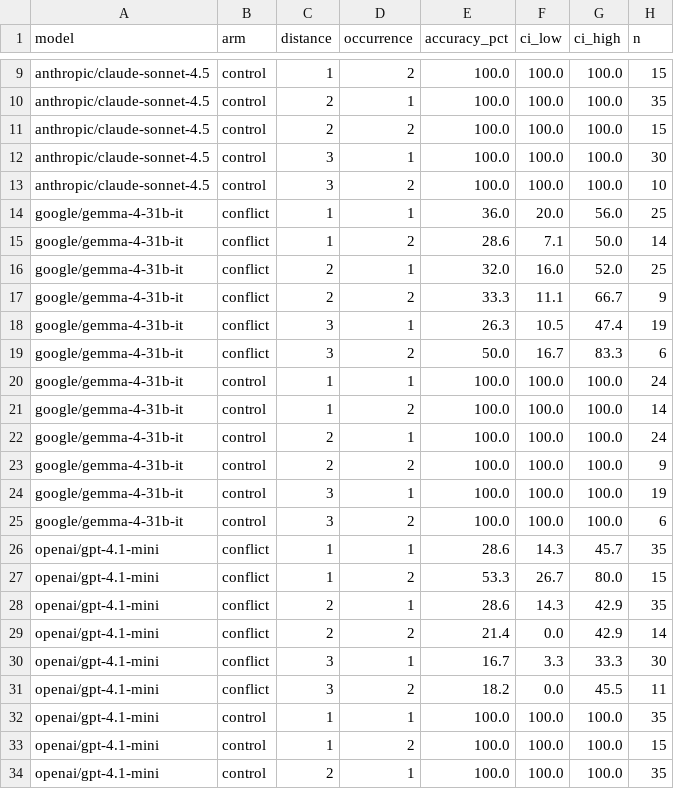
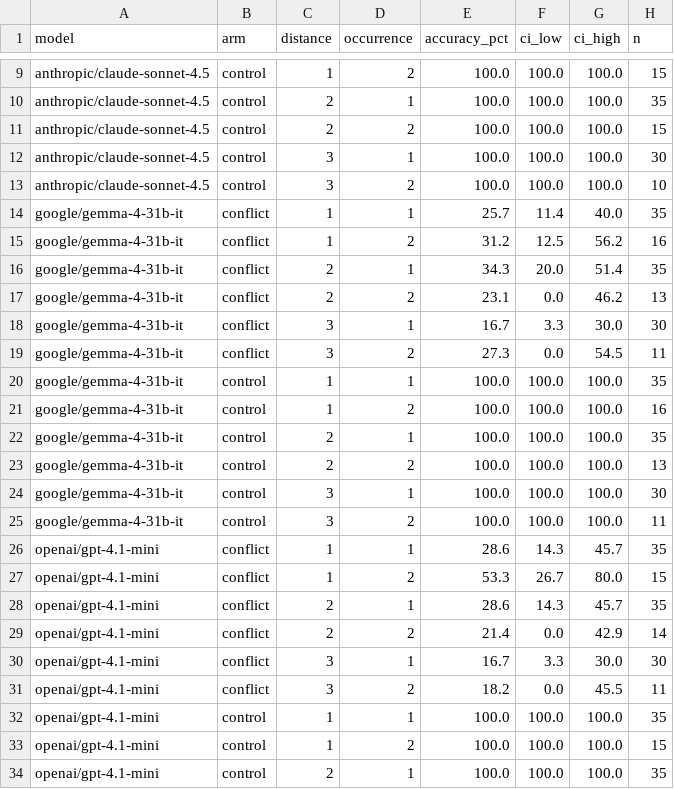
Before and after one commit to Penguin1110/TKG, a CSV file: summary.csv, drawn as a sheet; only a part is shown, gaps mark what is left out; the diff covers the shown part only.

```diff
--- a/summary.csv
+++ b/summary.csv
@@ -13,19 +13,19 @@ anthropic/claude-sonnet-4.5,control,3,1,100.0,100.0,100.0,30
 anthropic/claude-sonnet-4.5,control,3,2,100.0,100.0,100.0,10
-google/gemma-4-31b-it,conflict,1,1,36.0,20.0,56.0,25
-google/gemma-4-31b-it,conflict,1,2,28.6,7.1,50.0,14
-google/gemma-4-31b-it,conflict,2,1,32.0,16.0,52.0,25
-google/gemma-4-31b-it,conflict,2,2,33.3,11.1,66.7,9
-google/gemma-4-31b-it,conflict,3,1,26.3,10.5,47.4,19
-google/gemma-4-31b-it,conflict,3,2,50.0,16.7,83.3,6
-google/gemma-4-31b-it,control,1,1,100.0,100.0,100.0,24
-google/gemma-4-31b-it,control,1,2,100.0,100.0,100.0,14
-google/gemma-4-31b-it,control,2,1,100.0,100.0,100.0,24
-google/gemma-4-31b-it,control,2,2,100.0,100.0,100.0,9
-google/gemma-4-31b-it,control,3,1,100.0,100.0,100.0,19
-google/gemma-4-31b-it,control,3,2,100.0,100.0,100.0,6
+google/gemma-4-31b-it,conflict,1,1,25.7,11.4,40.0,35
+google/gemma-4-31b-it,conflict,1,2,31.2,12.5,56.2,16
+google/gemma-4-31b-it,conflict,2,1,34.3,20.0,51.4,35
+google/gemma-4-31b-it,conflict,2,2,23.1,0.0,46.2,13
+google/gemma-4-31b-it,conflict,3,1,16.7,3.3,30.0,30
+google/gemma-4-31b-it,conflict,3,2,27.3,0.0,54.5,11
+google/gemma-4-31b-it,control,1,1,100.0,100.0,100.0,35
+google/gemma-4-31b-it,control,1,2,100.0,100.0,100.0,16
+google/gemma-4-31b-it,control,2,1,100.0,100.0,100.0,35
+google/gemma-4-31b-it,control,2,2,100.0,100.0,100.0,13
+google/gemma-4-31b-it,control,3,1,100.0,100.0,100.0,30
+google/gemma-4-31b-it,control,3,2,100.0,100.0,100.0,11
 openai/gpt-4.1-mini,conflict,1,1,28.6,14.3,45.7,35
 openai/gpt-4.1-mini,conflict,1,2,53.3,26.7,80.0,15
-openai/gpt-4.1-mini,conflict,2,1,28.6,14.3,42.9,35
+openai/gpt-4.1-mini,conflict,2,1,28.6,14.3,45.7,35
 openai/gpt-4.1-mini,conflict,2,2,21.4,0.0,42.9,14
-openai/gpt-4.1-mini,conflict,3,1,16.7,3.3,33.3,30
+openai/gpt-4.1-mini,conflict,3,1,16.7,3.3,30.0,30
 openai/gpt-4.1-mini,conflict,3,2,18.2,0.0,45.5,11
```
Also changed, not shown: 12 added rows and 4 edited cells elsewhere in this file, summary_conflict_vs_control.csv, 16 other files.
